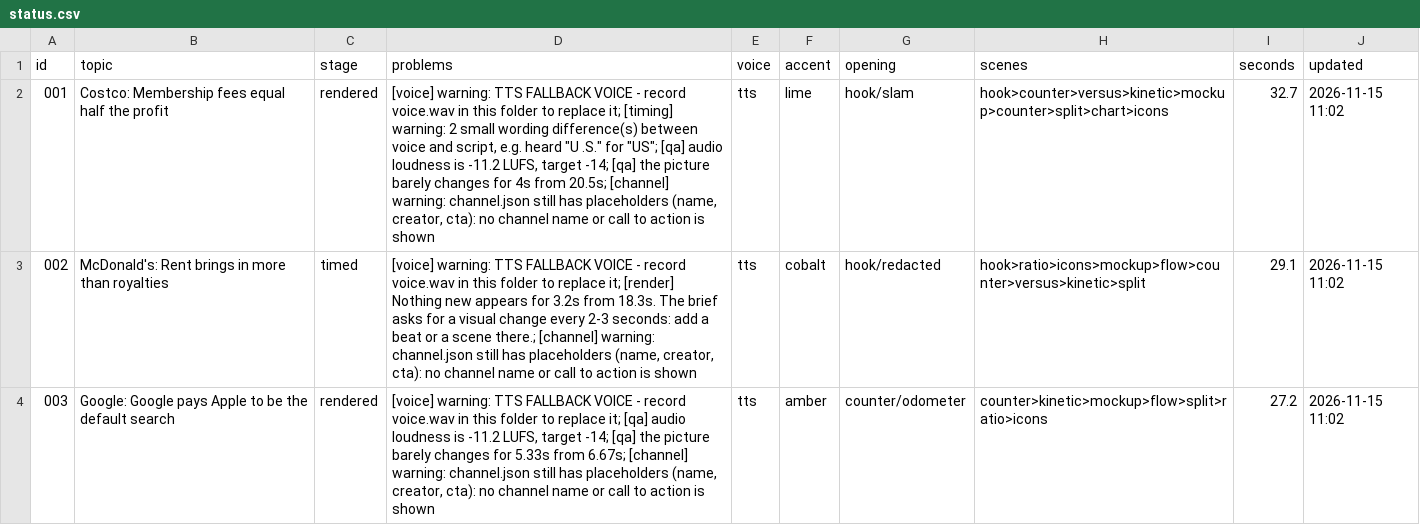
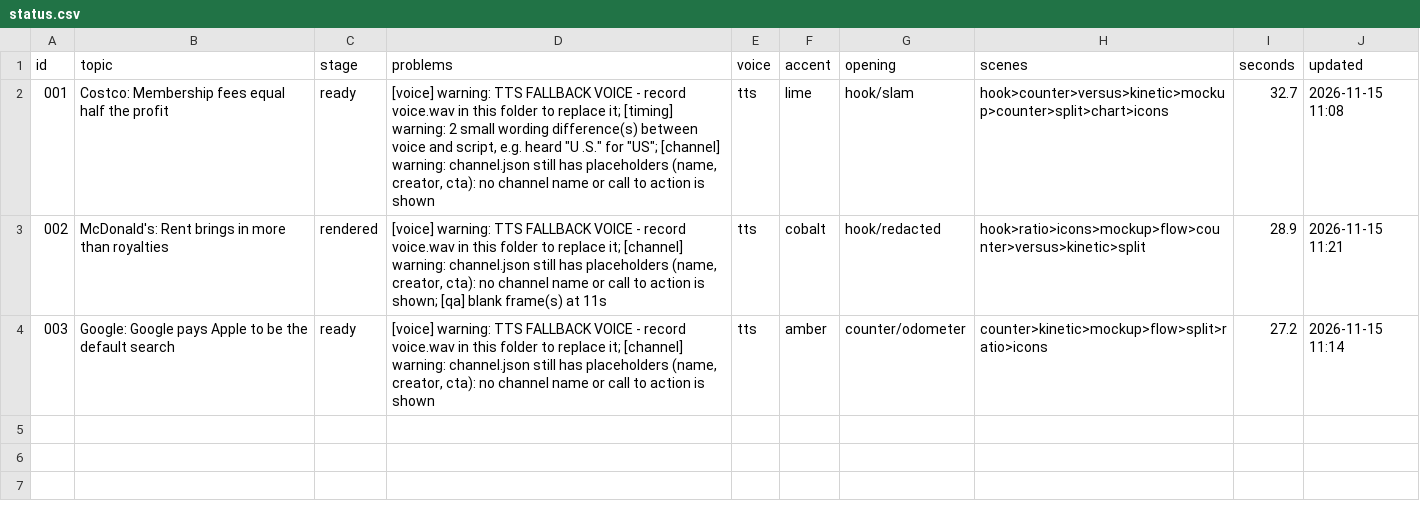
Before and after one commit to Kzshif/kaycreatesweb, a CSV file: shorts/status.csv, drawn as a sheet.

```diff
--- a/shorts/status.csv
+++ b/shorts/status.csv
@@ -1,4 +1,4 @@
 id,topic,stage,problems,voice,accent,opening,scenes,seconds,updated
-001,Costco: Membership fees equal half the profit,rendered,"[voice] warning: TTS FALLBACK VOICE - record voice.wav in this folder to replace it; [timing] warning: 2 small wording difference(s) between voice and script, e.g. heard ""U .S."" for ""US""; [qa] audio loudness is -11.2 LUFS, target -14; [qa] the picture barely changes for 4s from 20.5s; [channel] warning: channel.json still has placeholders (name, creator, cta): no channel name or call to action is shown",tts,lime,hook/slam,hook>counter>versus>kinetic>mockup>counter>split>chart>icons,32.7,2026-11-15 11:02
-002,McDonald's: Rent brings in more than royalties,timed,"[voice] warning: TTS FALLBACK VOICE - record voice.wav in this folder to replace it; [render] Nothing new appears for 3.2s from 18.3s. The brief asks for a visual change every 2-3 seconds: add a beat or a scene there.; [channel] warning: channel.json still has placeholders (name, creator, cta): no channel name or call to action is shown",tts,cobalt,hook/redacted,hook>ratio>icons>mockup>flow>counter>versus>kinetic>split,29.1,2026-11-15 11:02
-003,Google: Google pays Apple to be the default search,rendered,"[voice] warning: TTS FALLBACK VOICE - record voice.wav in this folder to replace it; [qa] audio loudness is -11.2 LUFS, target -14; [qa] the picture barely changes for 5.33s from 6.67s; [channel] warning: channel.json still has placeholders (name, creator, cta): no channel name or call to action is shown",tts,amber,counter/odometer,counter>kinetic>mockup>flow>split>ratio>icons,27.2,2026-11-15 11:02
+001,Costco: Membership fees equal half the profit,ready,"[voice] warning: TTS FALLBACK VOICE - record voice.wav in this folder to replace it; [timing] warning: 2 small wording difference(s) between voice and script, e.g. heard ""U .S."" for ""US""; [channel] warning: channel.json still has placeholders (name, creator, cta): no channel name or call to action is shown",tts,lime,hook/slam,hook>counter>versus>kinetic>mockup>counter>split>chart>icons,32.7,2026-11-15 11:08
+002,McDonald's: Rent brings in more than royalties,rendered,"[voice] warning: TTS FALLBACK VOICE - record voice.wav in this folder to replace it; [channel] warning: channel.json still has placeholders (name, creator, cta): no channel name or call to action is shown; [qa] blank frame(s) at 11s",tts,cobalt,hook/redacted,hook>ratio>icons>mockup>flow>counter>versus>kinetic>split,28.9,2026-11-15 11:21
+003,Google: Google pays Apple to be the default search,ready,"[voice] warning: TTS FALLBACK VOICE - record voice.wav in this folder to replace it; [channel] warning: channel.json still has placeholders (name, creator, cta): no channel name or call to action is shown",tts,amber,counter/odometer,counter>kinetic>mockup>flow>split>ratio>icons,27.2,2026-11-15 11:14
```
Also changed, not shown: 9 other files.
